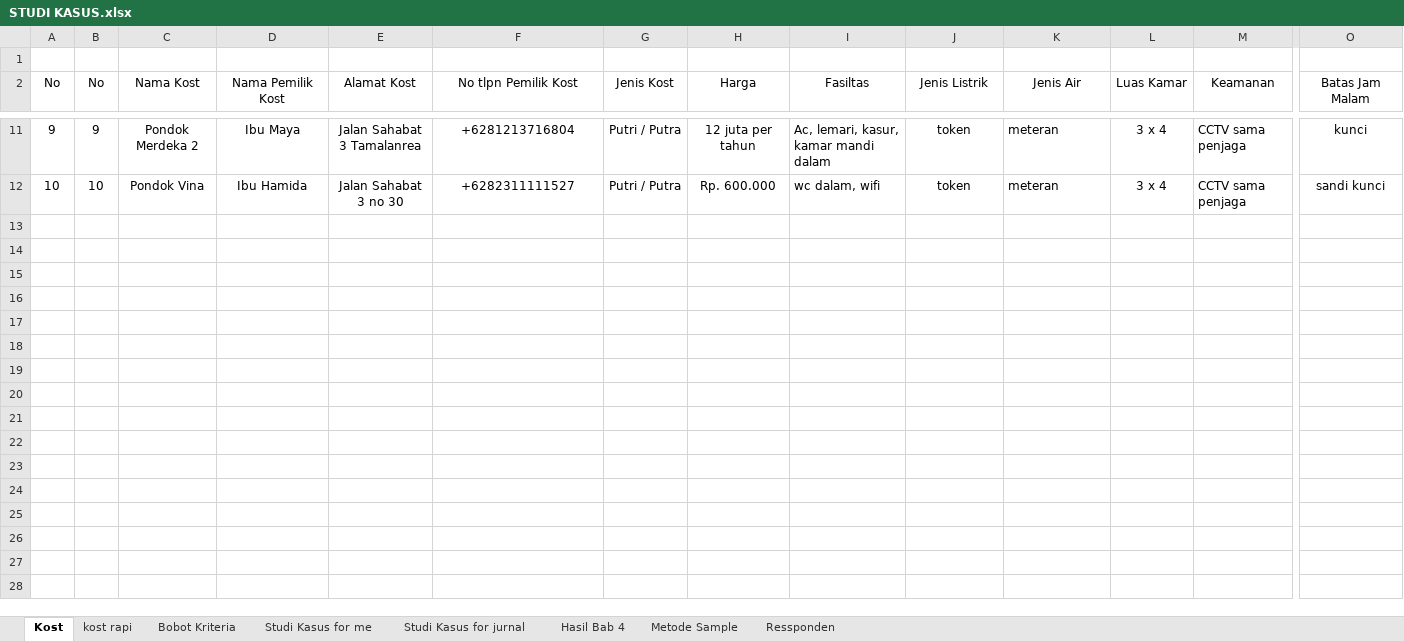
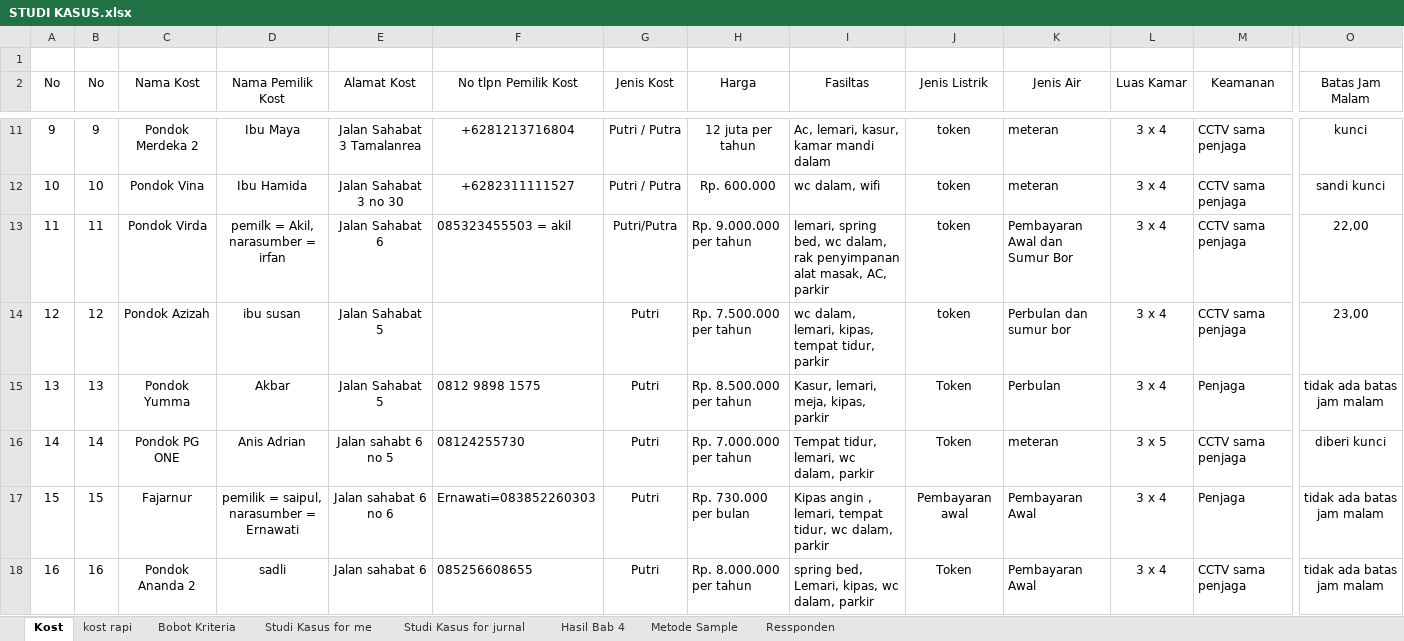
Before and after one commit to HANNN-YOLO/skripsi, an Excel workbook: Excel/STUDI KASUS.xlsx, sheet Kost, drawn as a sheet; only a part is shown, gaps mark what is left out; values as stored, in another font and other column widths than the file's, no borders; rows hold the shown columns only; the diff names each change by its address in the sheet, - before the commit and + after, or states it on an @@ line.

Commit message:
menambahkan data kost dan revisi pertama dari pembimbing 1

```diff
--- a/Excel/STUDI KASUS.xlsx (sheet Kost)
+++ b/Excel/STUDI KASUS.xlsx (sheet Kost)
+row 13: 11 | 11 | Pondok Virda | pemilk = Akil, narasumber = irfan | Jalan Sahabat 6 | 085323455503 = akil | Putri/Putra | Rp. 9.000.000 per tahun | lemari, spring bed, wc dalam, rak penyimpanan alat masak, AC, parkir | token | Pembayaran Awal dan Sumur Bor | 3 x 4 | CCTV sama penjaga | 22,00
+row 14: 12 | 12 | Pondok Azizah | ibu susan | Jalan Sahabat 5 |  | Putri | Rp. 7.500.000 per tahun | wc dalam, lemari, kipas, tempat tidur, parkir | token | Perbulan dan sumur bor | 3 x 4 | CCTV sama penjaga | 23,00
+row 15: 13 | 13 | Pondok Yumma | Akbar | Jalan Sahabat 5 | 0812 9898 1575 | Putri | Rp. 8.500.000 per tahun | Kasur, lemari, meja, kipas, parkir | Token | Perbulan | 3 x 4 | Penjaga | tidak ada batas jam malam
+row 16: 14 | 14 | Pondok PG ONE | Anis Adrian | Jalan sahabt 6 no 5 | 08124255730 | Putri | Rp. 7.000.000 per tahun | Tempat tidur, lemari, wc dalam, parkir | Token | meteran | 3 x 5 | CCTV sama penjaga | diberi kunci
+row 17: 15 | 15 | Fajarnur | pemilik = saipul, narasumber = Ernawati | Jalan sahabat 6 no 6 | Ernawati=083852260303 | Putri | Rp. 730.000 per bulan | Kipas angin , lemari, tempat tidur, wc dalam, parkir | Pembayaran awal | Pembayaran Awal | 3 x 4 | Penjaga | tidak ada batas jam malam
+row 18: 16 | 16 | Pondok Ananda 2 | sadli | Jalan sahabat 6 | 085256608655 | Putri | Rp. 8.000.000 per tahun | spring bed, Lemari, kipas, wc dalam, parkir | Token | Pembayaran Awal | 3 x 4 | CCTV sama penjaga | tidak ada batas jam malam
```
Also changed, not shown: 1 other file.
